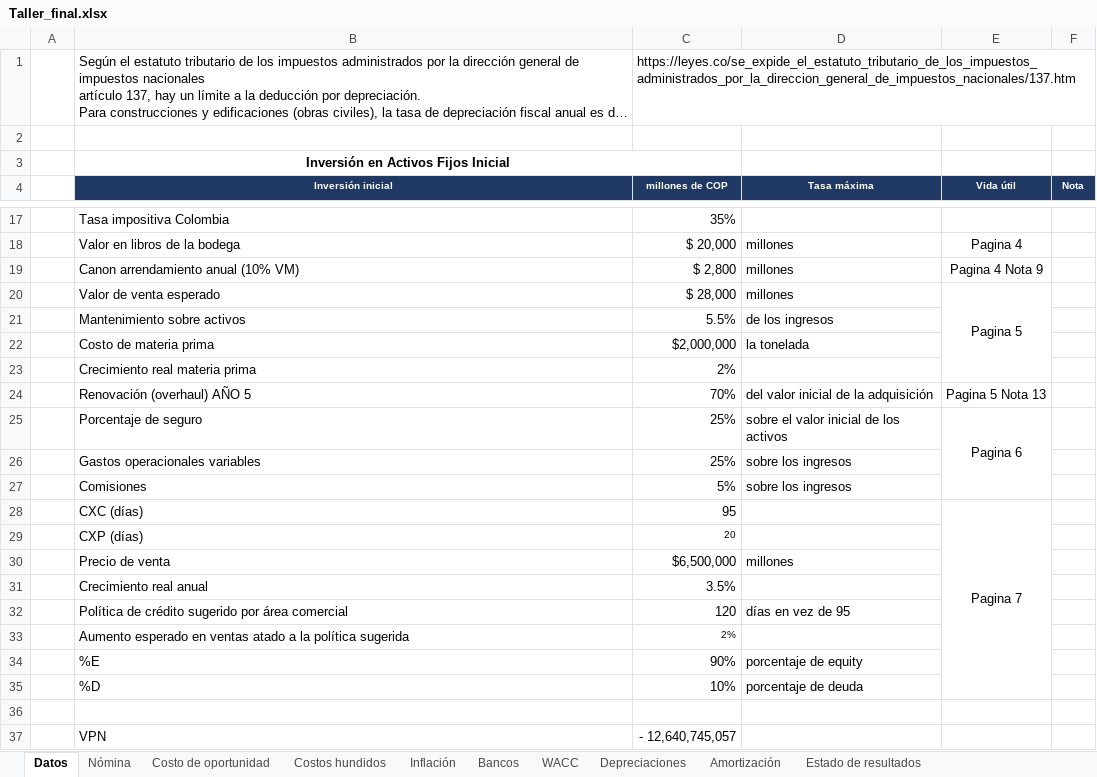
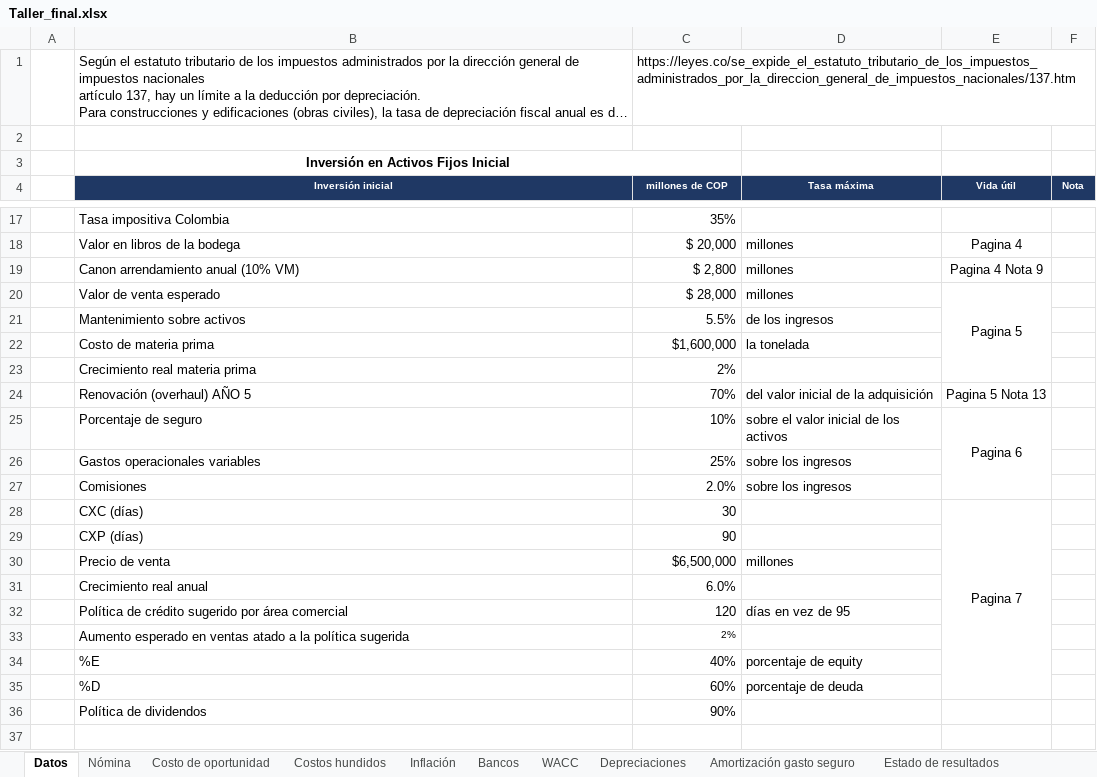
Before and after one commit to DavidArmendariz/corporate-finance-project, an Excel workbook: Taller_final.xlsx, sheet Datos, drawn as a sheet; only a part is shown, gaps mark what is left out; long unchanged cells end in …; values as stored, in another font and other column widths than the file's, no borders; removed rows and columns are numbered as before the commit, all else as after; the diff names each change by its address in the sheet, - before the commit and + after, or states it on an @@ line.

```diff
--- a/Taller_final.xlsx (sheet Datos)
+++ b/Taller_final.xlsx (sheet Datos)
-sheet tab: Amortización
+sheet tab: Amortización gasto seguro
-C22 (millones de COP): $2,000,000
+C22 (millones de COP): $1,600,000
-C25 (millones de COP): 25%
+C25 (millones de COP): 10%
-C27 (millones de COP): 5%
+C27 (millones de COP): 2.0%
-C28 (millones de COP): 95
+C28 (millones de COP): 30
-C29 (millones de COP): 20
+C29 (millones de COP): 90
@@ C29 text size: larger @@
-C31 (millones de COP): 3.5%
+C31 (millones de COP): 6.0%
-C34 (millones de COP): 90%
+C34 (millones de COP): 40%
-C35 (millones de COP): 10%
+C35 (millones de COP): 60%
-row 36: (empty)
+row 36:  | Política de dividendos | 90%
-row 37:  | VPN | - 12,640,745,057
```
Also changed, not shown: sheet Estado de resultados, sheet Bancos, sheet Amortización gasto seguro, sheet WACC, sheet Nómina, sheet Costo de oportunidad, other sheet tabs, formulas that keep their value, charts or pictures, 5 other files.
